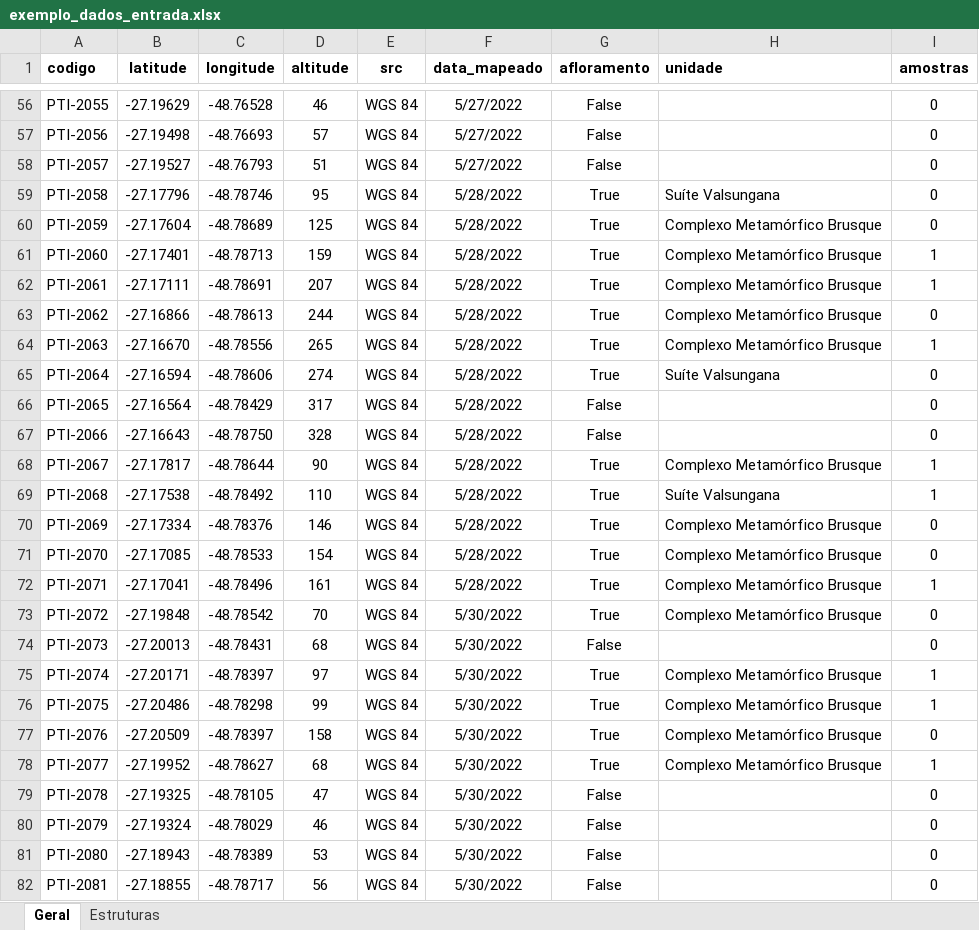
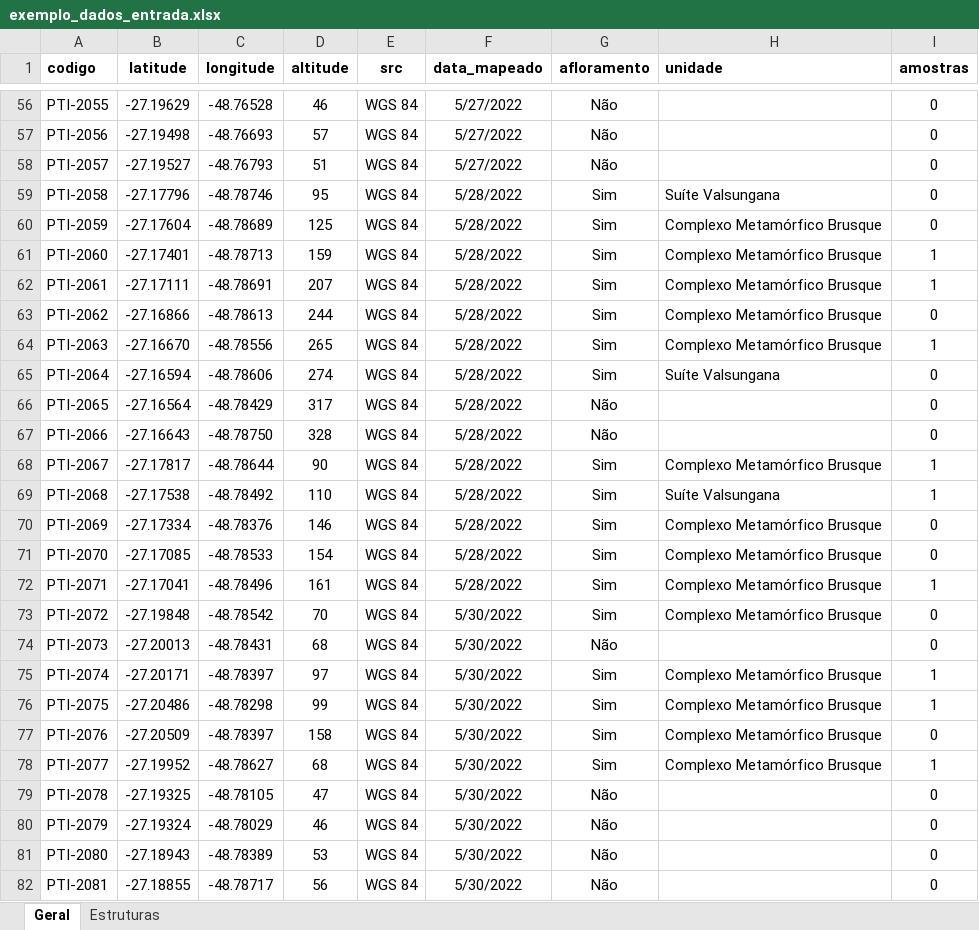
Before and after one commit to GabrielMaccari/table2spatial, an Excel workbook: exemplo_dados_entrada.xlsx, sheet Geral, drawn as a sheet; only a part is shown, gaps mark what is left out; values as stored, in another font and other column widths than the file's, no borders; the diff covers the shown part only; the diff names each change by its address in the sheet, - before the commit and + after, or states it on an @@ line.

```diff
--- a/exemplo_dados_entrada.xlsx (sheet Geral)
+++ b/exemplo_dados_entrada.xlsx (sheet Geral)
-G56:G58 (afloramento): False
+G56:G58 (afloramento): Não
-G59:G65 (afloramento): True
+G59:G65 (afloramento): Sim
-G66:G67 (afloramento): False
+G66:G67 (afloramento): Não
-G68:G73 (afloramento): True
+G68:G73 (afloramento): Sim
-G74 (afloramento): False
+G74 (afloramento): Não
-G75:G78 (afloramento): True
+G75:G78 (afloramento): Sim
-G79:G82 (afloramento): False
+G79:G82 (afloramento): Não
```
Also changed, not shown: 59 edited cells elsewhere in this sheet, 6 other files.
